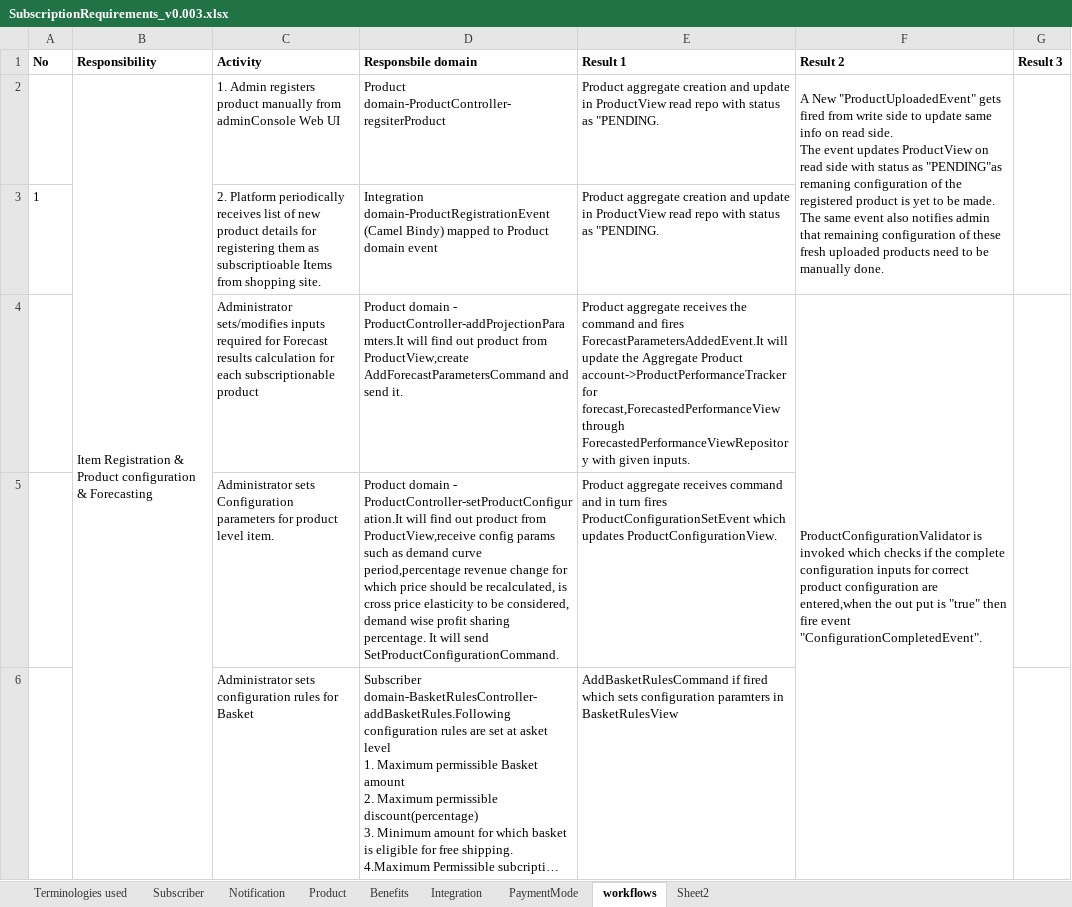
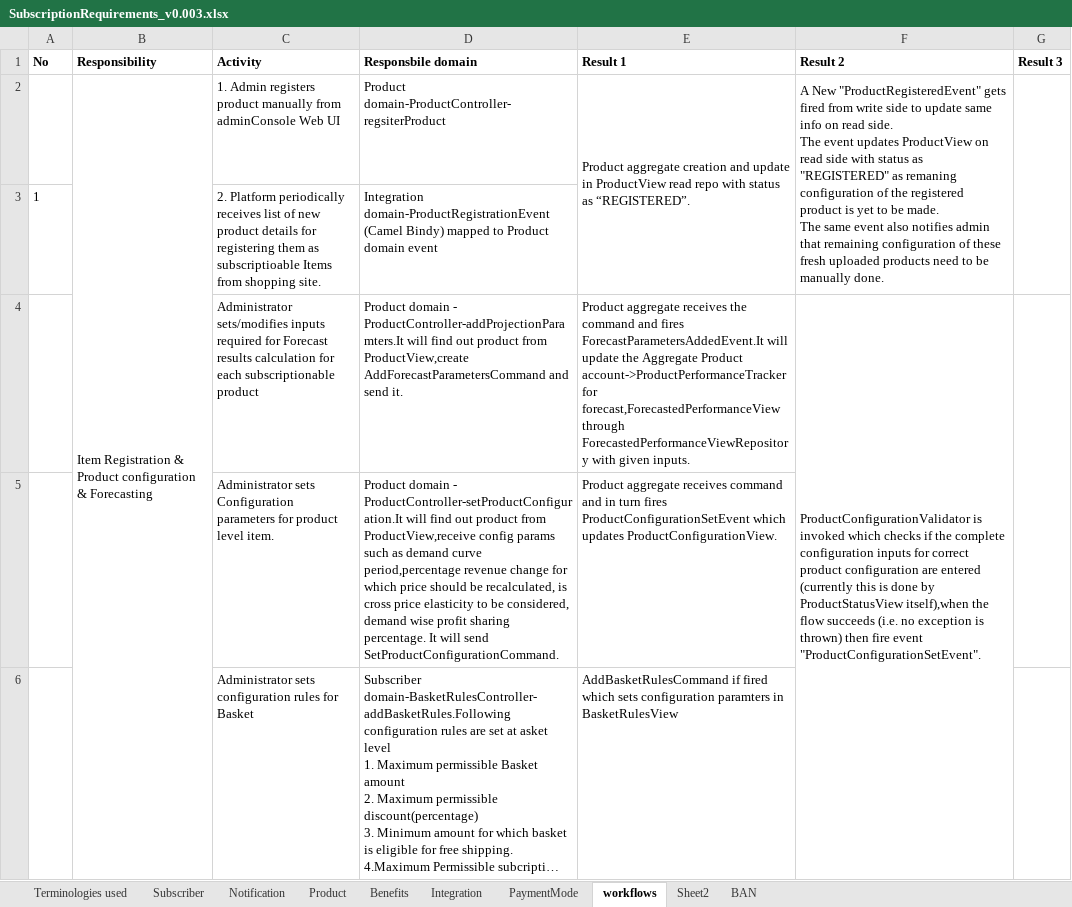
Before and after one commit to soukhyak26/MegaProject, an Excel workbook: documentation/requirements/SubscriptionRequirements_v0.003.xlsx, sheet workflows, drawn as a sheet; only a part is shown; long unchanged cells end in …; values as stored, in another font and other column widths than the file's, no borders; ↵ is a line break in a cell; the diff names each change by its address in the sheet, - before the commit and + after, or states it on an @@ line.

Commit message:
Added logic for product configuration validation

```diff
--- a/documentation/requirements/SubscriptionRequirements_v0.003.xlsx (sheet workflows)
+++ b/documentation/requirements/SubscriptionRequirements_v0.003.xlsx (sheet workflows)
+sheet tab: BAN
-E2 (Result 1): …status as "PENDING.
+E2 (Result 1): …status as “REGISTERED”.
+E2:E3 merged
-F2 (Result 2): A New "ProductUploadedEvent" gets fired from write side to update same info on read side. ↵ The event updates ProductView on read side with status as "PENDING"as remaning configuration…
+F2 (Result 2): A New "ProductRegisteredEvent" gets fired from write side to update same info on read side. ↵ The event updates ProductView on read side with status as "REGISTERED" as remaning configuration…
-E3 (Result 1): Product aggregate creation and update in ProductView read repo with status as "PENDING.
+E3 (Result 1): (empty)
-F4 (Result 2): …configuration are entered,when the out put is "true" then fire event "ConfigurationCompletedEvent".
+F4 (Result 2): …configuration are entered (currently this is done by ProductStatusView itself),when the flow succeeds (i.e. no exception is thrown) then fire event "ProductConfigurationSetEvent".
```
Also changed, not shown: 11 other files.
